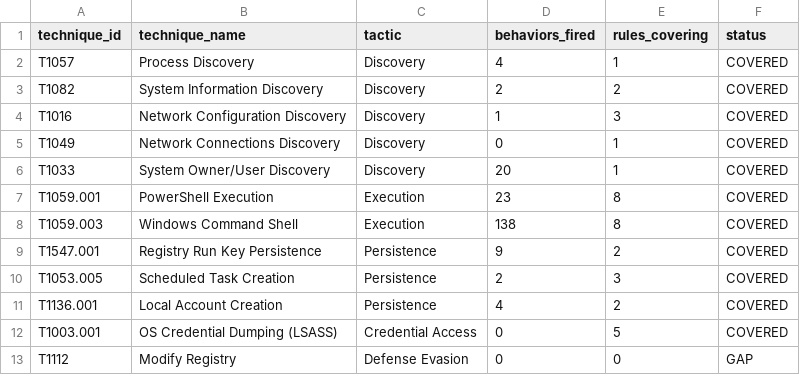
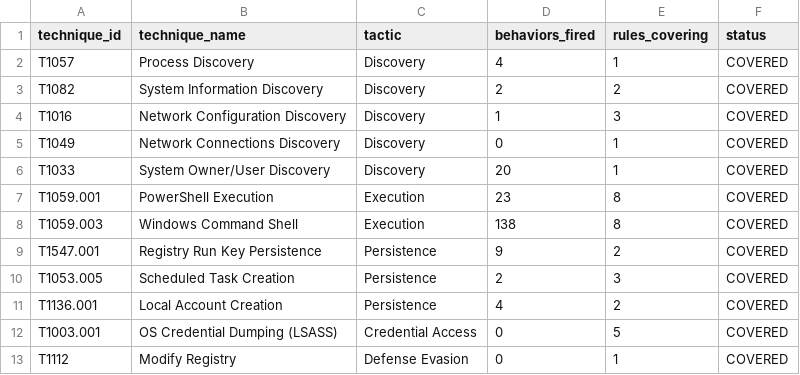
Before and after one commit to boluwajioadepojuw/SOCAtelier, a CSV file: .benchmarks/coverage-matrix.csv, drawn as a sheet.

Commit message:
T1112 rule: benchmark now 12/12 (100%); 10 Sigma conversions; valid rule UUIDs and authors

```diff
--- a/.benchmarks/coverage-matrix.csv
+++ b/.benchmarks/coverage-matrix.csv
@@ -12,2 +12,2 @@ T1136.001,Local Account Creation,Persistence,4,2,COVERED
 T1003.001,OS Credential Dumping (LSASS),Credential Access,0,5,COVERED
-T1112,Modify Registry,Defense Evasion,0,0,GAP
+T1112,Modify Registry,Defense Evasion,0,1,COVERED
```
Also changed, not shown: 33 other files.
